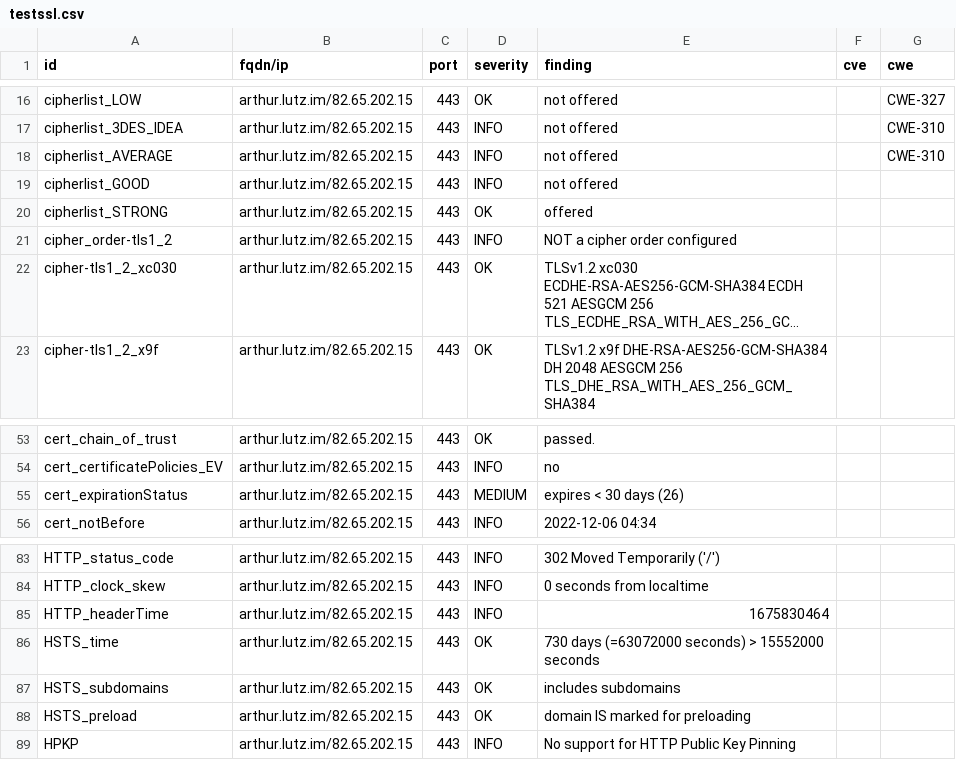
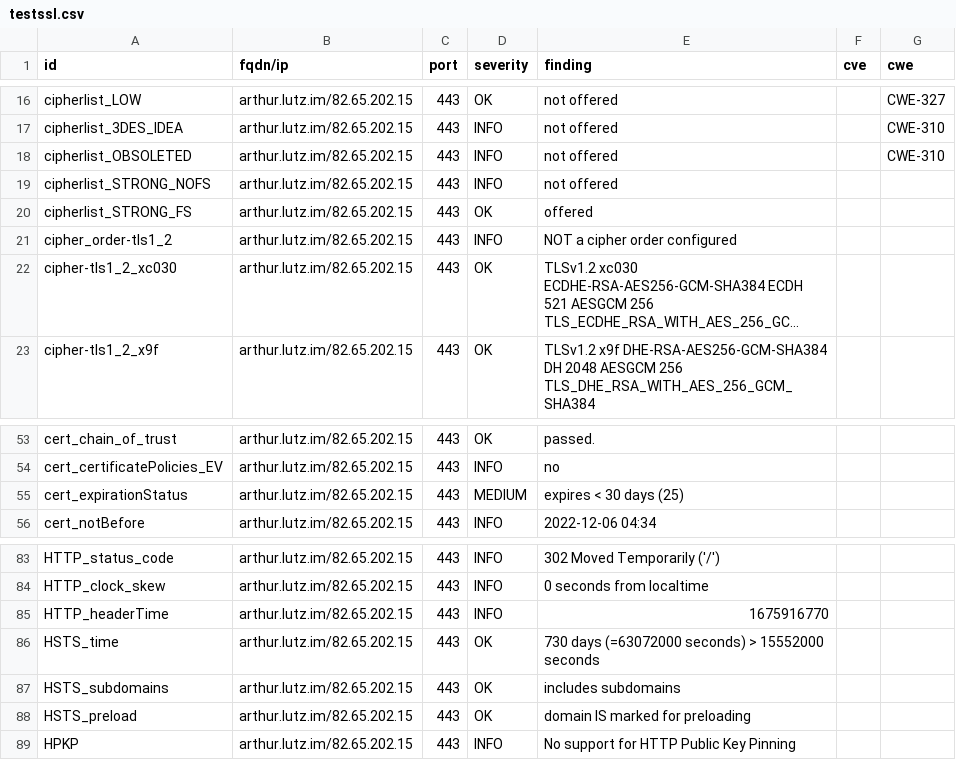
Before and after one commit to arthurlutz/dashlord, a CSV file: results/aHR0cHM6Ly9hcnRodXIubHV0ei5pbQ==/testssl.csv, drawn as a sheet; only a part is shown, gaps mark what is left out; long unchanged cells end in ….

```diff
--- a/results/aHR0cHM6Ly9hcnRodXIubHV0ei5pbQ==/testssl.csv
+++ b/results/aHR0cHM6Ly9hcnRodXIubHV0ei5pbQ==/testssl.csv
@@ -17,5 +17,5 @@
 "cipherlist_3DES_IDEA","arthur.lutz.im/82.65.202.15","443","INFO","not offered","","CWE-310"
-"cipherlist_AVERAGE","arthur.lutz.im/82.65.202.15","443","INFO","not offered","","CWE-310"
-"cipherlist_GOOD","arthur.lutz.im/82.65.202.15","443","INFO","not offered","",""
-"cipherlist_STRONG","arthur.lutz.im/82.65.202.15","443","OK","offered","",""
+"cipherlist_OBSOLETED","arthur.lutz.im/82.65.202.15","443","INFO","not offered","","CWE-310"
+"cipherlist_STRONG_NOFS","arthur.lutz.im/82.65.202.15","443","INFO","not offered","",""
+"cipherlist_STRONG_FS","arthur.lutz.im/82.65.202.15","443","OK","offered","",""
 "cipher_order-tls1_2","arthur.lutz.im/82.65.202.15","443","INFO","NOT a cipher order configured","",""
@@ -54,3 +54,3 @@
 "cert_certificatePolicies_EV","arthur.lutz.im/82.65.202.15","443","INFO","no","",""
-"cert_expirationStatus","arthur.lutz.im/82.65.202.15","443","MEDIUM","expires < 30 days (26)","",""
+"cert_expirationStatus","arthur.lutz.im/82.65.202.15","443","MEDIUM","expires < 30 days (25)","",""
 "cert_notBefore","arthur.lutz.im/82.65.202.15","443","INFO","2022-12-06 04:34","",""
@@ -84,3 +84,3 @@
 "HTTP_clock_skew","arthur.lutz.im/82.65.202.15","443","INFO","0 seconds from localtime","",""
-"HTTP_headerTime","arthur.lutz.im/82.65.202.15","443","INFO","1675830464","",""
+"HTTP_headerTime","arthur.lutz.im/82.65.202.15","443","INFO","1675916770","",""
 "HSTS_time","arthur.lutz.im/82.65.202.15","443","OK","730 days (=63072000 seconds) > 15552000 seconds","",""
```
Also changed, not shown: 12 other files.
